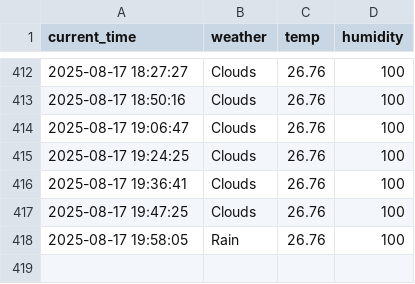
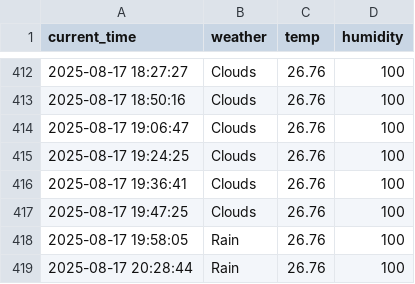
Before and after one commit to GwanHyeongKim/weather, a CSV file: seoul_weather.csv, drawn as a sheet; only a part is shown, gaps mark what is left out; the diff names each change by its address in the sheet, - before the commit and + after, or states it on an @@ line.

```diff
--- a/seoul_weather.csv
+++ b/seoul_weather.csv
+row 419: 2025-08-17 20:28:44 | Rain | 26.76 | 100
```
